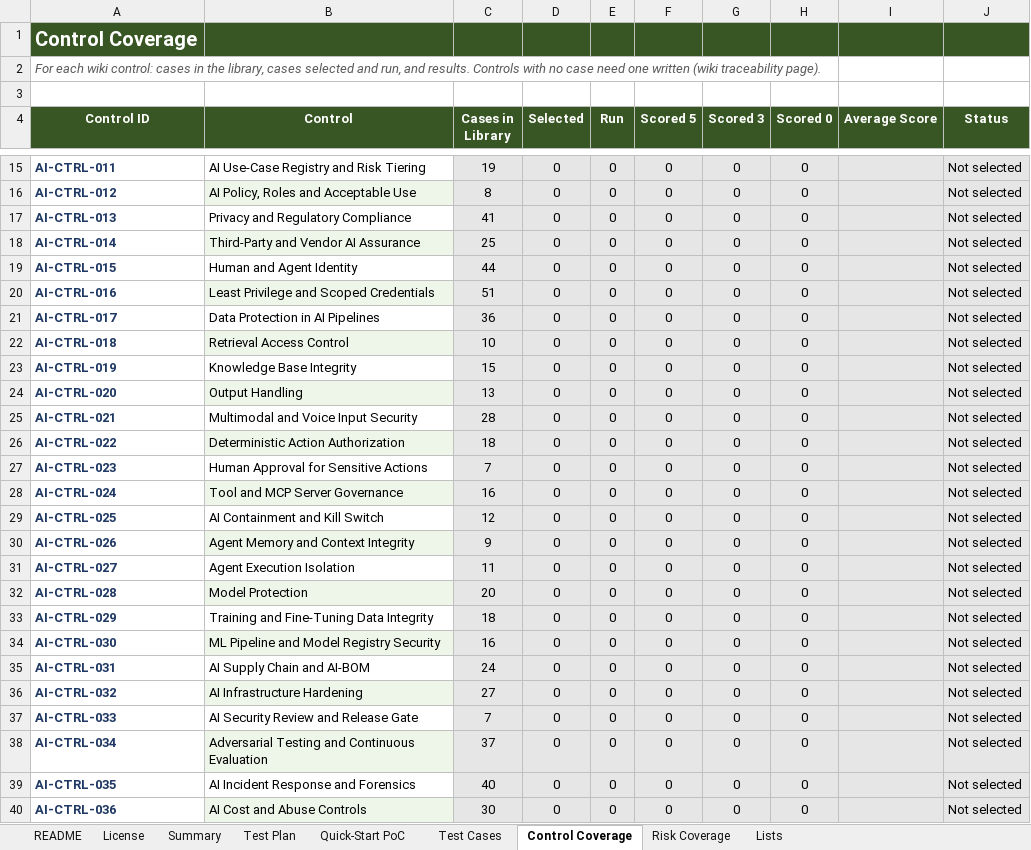
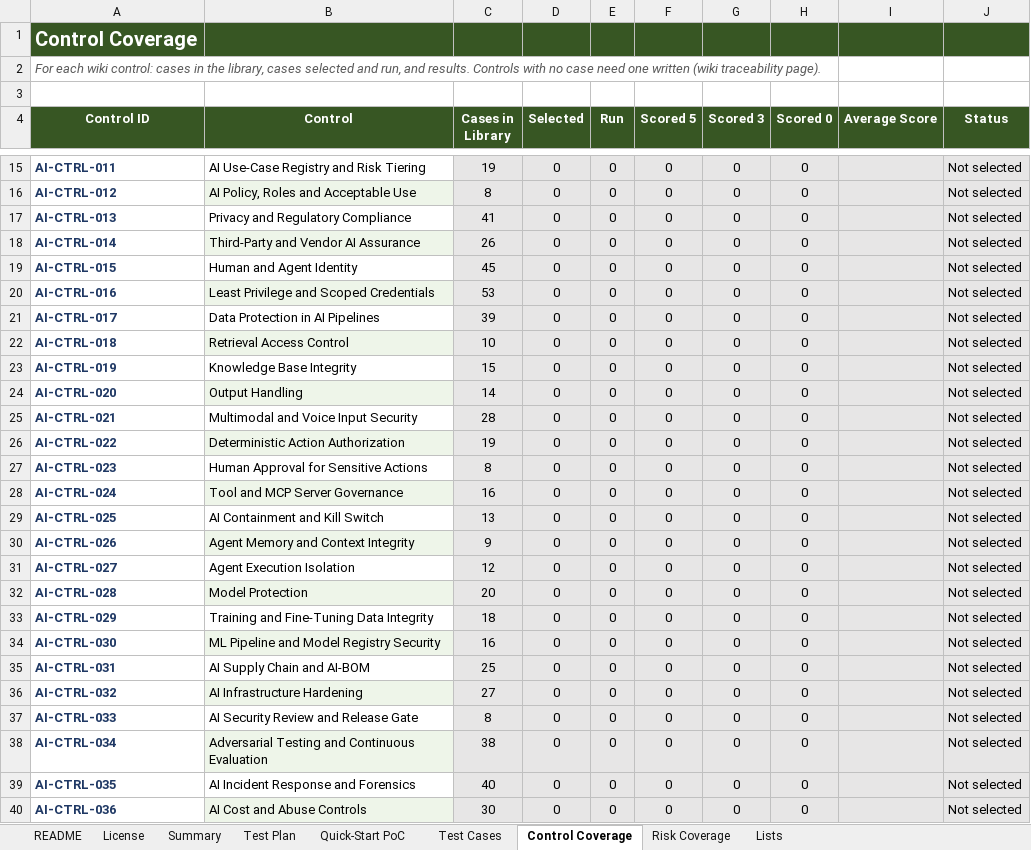
Before and after one commit to nachi065/AI-Security-Wiki, an Excel workbook: source/25_Templates/AI_Security_Test_Case_Tracker.xlsx, sheet Control Coverage, drawn as a sheet; only a part is shown, gaps mark what is left out; values as stored, in another font and other column widths than the file's, no borders; conditional formats not drawn; the diff covers the shown part only; the diff names each change by its address in the sheet, - before the commit and + after, or states it on an @@ line.

```diff
--- a/source/25_Templates/AI_Security_Test_Case_Tracker.xlsx (sheet Control Coverage)
+++ b/source/25_Templates/AI_Security_Test_Case_Tracker.xlsx (sheet Control Coverage)
-C18 (Cases in Library): 25
+C18 (Cases in Library): 26
-C19 (Cases in Library): 44
+C19 (Cases in Library): 45
-C20 (Cases in Library): 51
+C20 (Cases in Library): 53
-C21 (Cases in Library): 36
+C21 (Cases in Library): 39
-C24 (Cases in Library): 13
+C24 (Cases in Library): 14
-C26 (Cases in Library): 18
+C26 (Cases in Library): 19
-C27 (Cases in Library): 7
+C27 (Cases in Library): 8
-C29 (Cases in Library): 12
+C29 (Cases in Library): 13
-C31 (Cases in Library): 11
+C31 (Cases in Library): 12
-C35 (Cases in Library): 24
+C35 (Cases in Library): 25
-C37 (Cases in Library): 7
+C37 (Cases in Library): 8
-C38 (Cases in Library): 37
+C38 (Cases in Library): 38
```
Also changed, not shown: 2 edited cells elsewhere in this sheet, sheet Test Cases, sheet Risk Coverage, sheet Summary, sheet README, sheet License, formulas that keep their value, source/25_Templates/AI_Risk_Register_Template.xlsx, source/25_Templates/AI_Security_Audit_and_Evidence_Checklist.xlsx, 24 other files.
